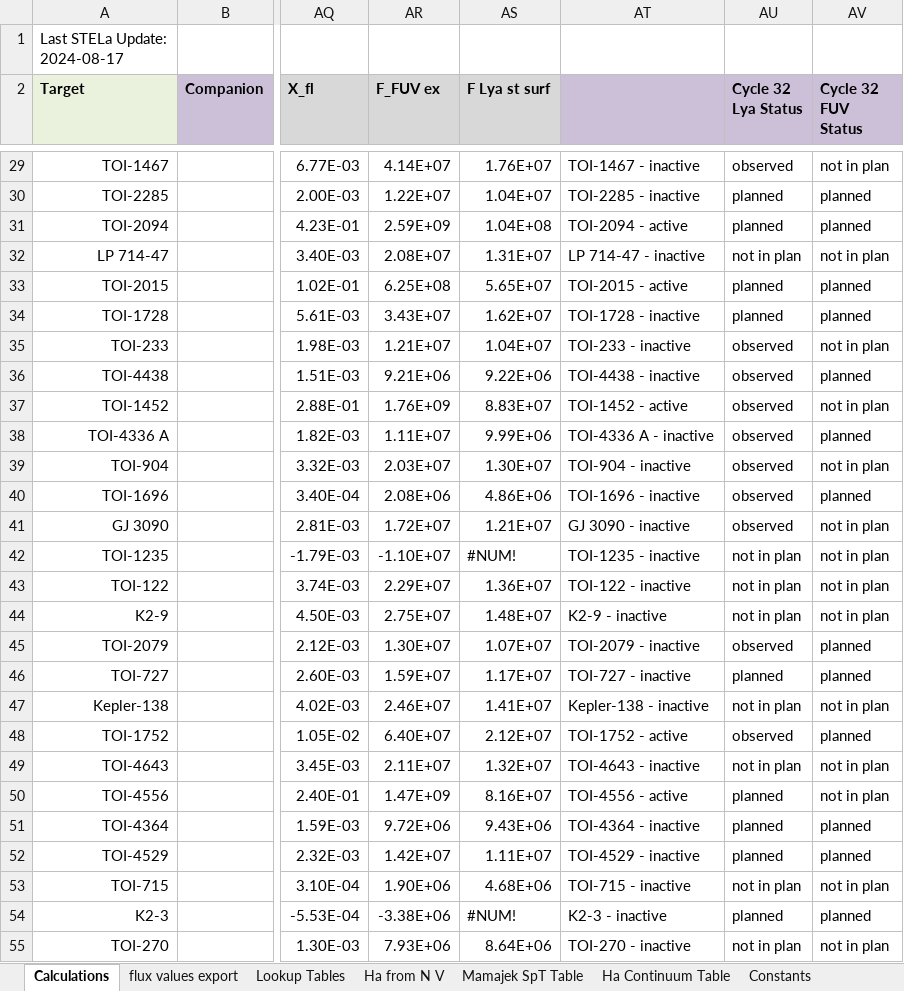
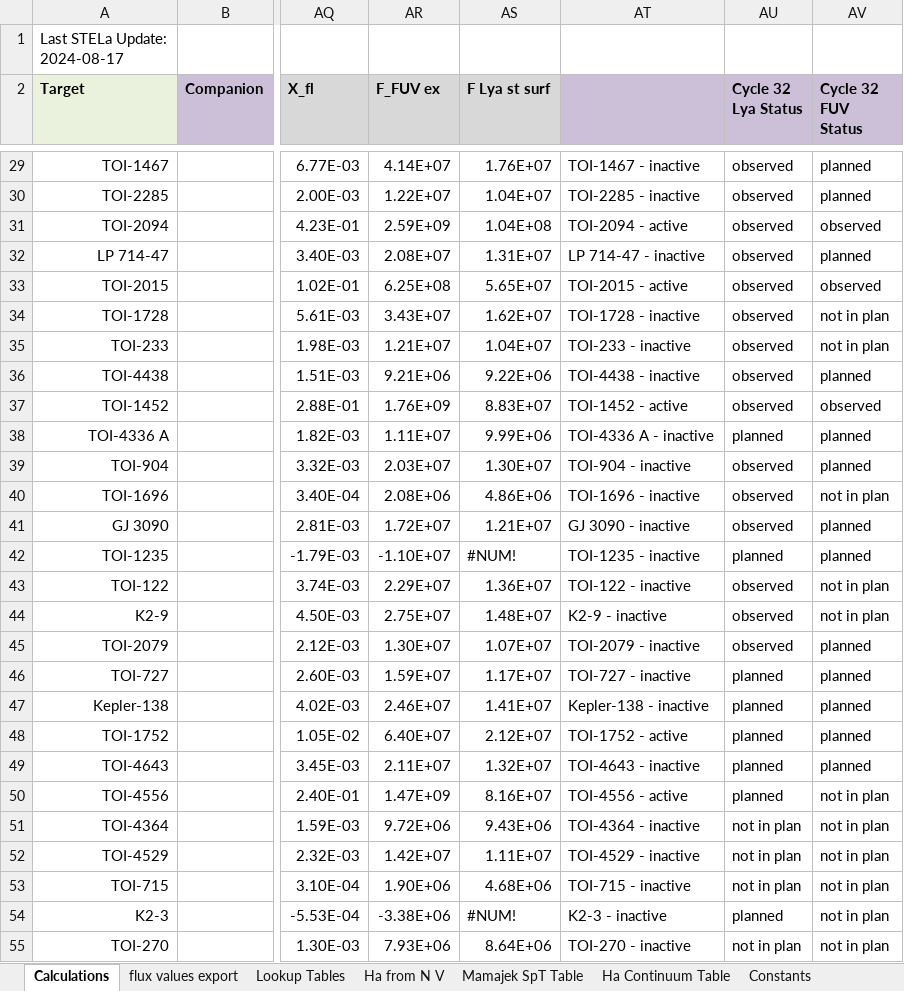
Before and after one commit to HST-STELa/stage1, an Excel workbook: target_selection_data/inputs/hand_checked/mdwarf_isr_continuously_updated.xlsx, sheet Calculations, drawn as a sheet; only a part is shown, gaps mark what is left out; values as stored, in another font and other column widths than the file's, no borders; charts and pictures and conditional formats not drawn; the diff covers the shown part only; the diff names each change by its address in the sheet, - before the commit and + after, or states it on an @@ line.

```diff
--- a/target_selection_data/inputs/hand_checked/mdwarf_isr_continuously_updated.xlsx (sheet Calculations)
+++ b/target_selection_data/inputs/hand_checked/mdwarf_isr_continuously_updated.xlsx (sheet Calculations)
-AV29 (Cycle 32 FUV Status): not in plan
+AV29 (Cycle 32 FUV Status): planned
-AU30:AU31 (Cycle 32 Lya Status): planned
+AU30:AU31 (Cycle 32 Lya Status): observed
-AV31 (Cycle 32 FUV Status): planned
+AV31 (Cycle 32 FUV Status): observed
-AU32 (Cycle 32 Lya Status): not in plan
+AU32 (Cycle 32 Lya Status): observed
-AV32 (Cycle 32 FUV Status): not in plan
+AV32 (Cycle 32 FUV Status): planned
-AU33:AU34 (Cycle 32 Lya Status): planned
+AU33:AU34 (Cycle 32 Lya Status): observed
-AV33 (Cycle 32 FUV Status): planned
+AV33 (Cycle 32 FUV Status): observed
-AV34 (Cycle 32 FUV Status): planned
+AV34 (Cycle 32 FUV Status): not in plan
-AV37 (Cycle 32 FUV Status): not in plan
+AV37 (Cycle 32 FUV Status): observed
-AU38 (Cycle 32 Lya Status): observed
+AU38 (Cycle 32 Lya Status): planned
-AV39 (Cycle 32 FUV Status): not in plan
+AV39 (Cycle 32 FUV Status): planned
-AV40 (Cycle 32 FUV Status): planned
+AV40 (Cycle 32 FUV Status): not in plan
-AV41:AV42 (Cycle 32 FUV Status): not in plan
+AV41:AV42 (Cycle 32 FUV Status): planned
-AU42 (Cycle 32 Lya Status): not in plan
+AU42 (Cycle 32 Lya Status): planned
-AU43:AU44 (Cycle 32 Lya Status): not in plan
+AU43:AU44 (Cycle 32 Lya Status): observed
-AU47 (Cycle 32 Lya Status): not in plan
+AU47 (Cycle 32 Lya Status): planned
-AV47 (Cycle 32 FUV Status): not in plan
+AV47 (Cycle 32 FUV Status): planned
-AU48 (Cycle 32 Lya Status): observed
+AU48 (Cycle 32 Lya Status): planned
-AU49 (Cycle 32 Lya Status): not in plan
+AU49 (Cycle 32 Lya Status): planned
-AV49 (Cycle 32 FUV Status): not in plan
+AV49 (Cycle 32 FUV Status): planned
-AU51:AU52 (Cycle 32 Lya Status): planned
+AU51:AU52 (Cycle 32 Lya Status): not in plan
-AV51:AV52 (Cycle 32 FUV Status): planned
+AV51:AV52 (Cycle 32 FUV Status): not in plan
-AV54 (Cycle 32 FUV Status): planned
+AV54 (Cycle 32 FUV Status): not in plan
```
Also changed, not shown: 5 added rows and 42 edited cells elsewhere in this sheet, formulas that keep their value, 11 other files.
